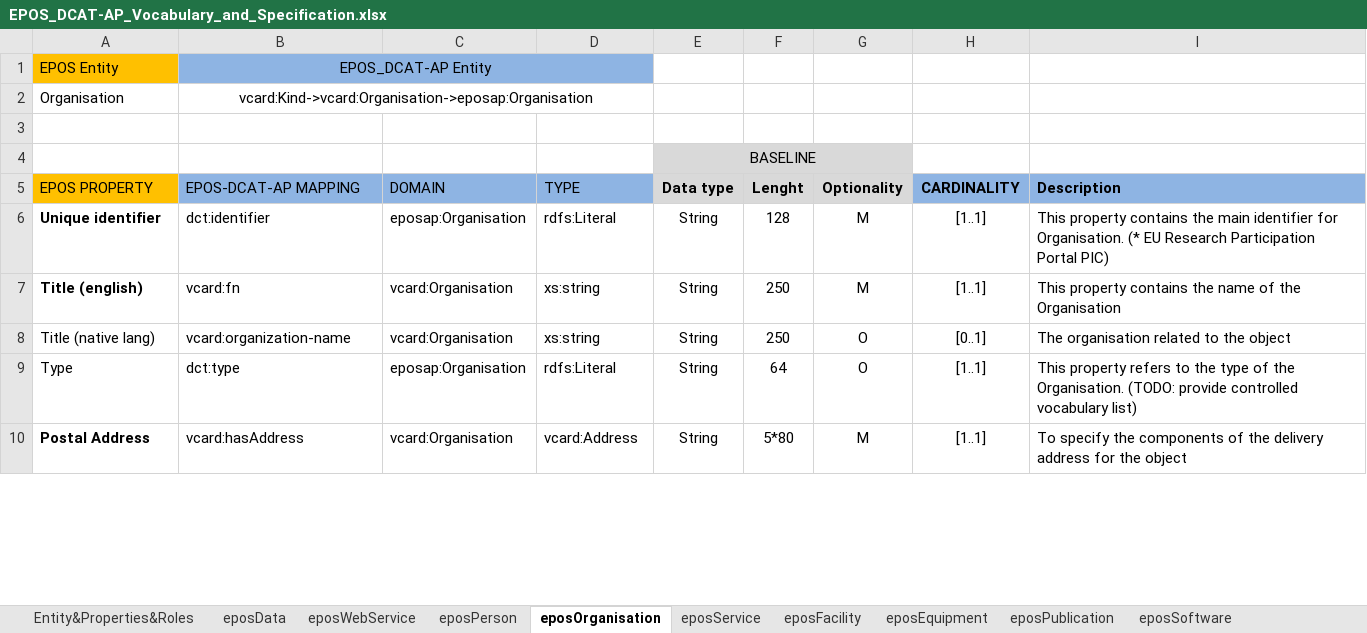
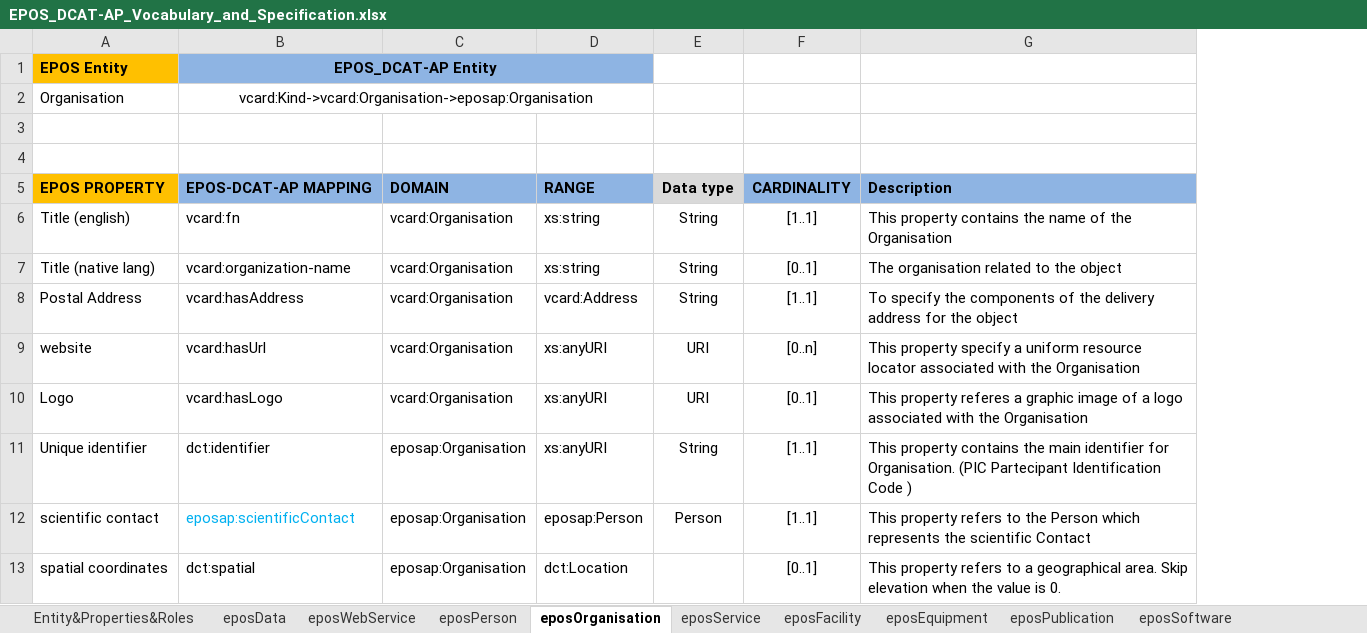
Before and after one commit to epos-eu/EPOS-DCAT-AP, an Excel workbook: docs/EPOS_DCAT-AP_Vocabulary_and_Specification.xlsx, sheet eposOrganisation, drawn as a sheet; only a part is shown; values as stored, in another font and other column widths than the file's, no borders; removed rows and columns are numbered as before the commit, all else as after; the diff covers the shown part only; the diff names each change by its address in the sheet, - before the commit and + after, or states it on an @@ line.

```diff
--- a/docs/EPOS_DCAT-AP_Vocabulary_and_Specification.xlsx (sheet eposOrganisation)
+++ b/docs/EPOS_DCAT-AP_Vocabulary_and_Specification.xlsx (sheet eposOrganisation)
-column F, row 5: Lenght; rows 7-8: 250 | 250; row 10: 5*80
-column G, row 5: Optionality; rows 7-8: M | O; row 10: M
-A1:B1 bold: off
+A1:B1 bold: on
-E4: BASELINE
+E4: (empty)
-E4 fill: #D9D9D9
+E4 fill: none
-E4:G4 merged
-A5:D5 bold: off
+A5:D5 bold: on
-D5: TYPE
+D5: RANGE
-row 6: Unique identifier | dct:identifier | eposap:Organisation | rdfs:Literal | String | 128 | M | [1..1] | This property contains the main identifier for Organisation. (* EU Research Participation Portal PIC)
-A6 bold: on
+A6 bold: off
-row 9: Type | dct:type | eposap:Organisation | rdfs:Literal | String | 64 | O | [1..1] | This property refers to the type of the Organisation. (TODO: provide controlled vocabulary list)
-A8 bold: on
+A8 bold: off
+row 9: website | vcard:hasUrl | vcard:Organisation | xs:anyURI | URI | [0..n] | This property specify a uniform resource locator associated with the Organisation
+row 10: Logo | vcard:hasLogo | vcard:Organisation | xs:anyURI | URI | [0..1] | This property referes a graphic image of a logo associated with the Organisation
+row 11: Unique identifier | dct:identifier | eposap:Organisation | xs:anyURI | String | [1..1] | This property contains the main identifier for Organisation. (PIC Partecipant Identification Code )
@@ row 13 moved to row 12: scientific contact @@
+row 13: spatial coordinates | dct:spatial | eposap:Organisation | dct:Location |  | [0..1] | This property refers to a geographical area. Skip elevation when the value is 0.
```
Also changed, not shown: 1 added row, 25 edited cells and cell formats elsewhere in this sheet, sheet eposWebService, sheet eposPerson, sheet eposData, sheet Entity&Properties&Roles, sheet eposService, sheet eposFacility, 2 more sheets.
